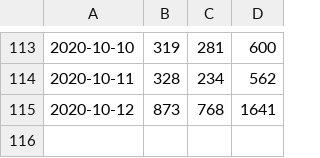
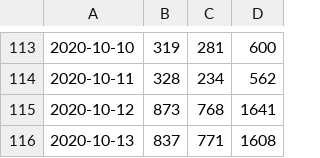
Before and after one commit to DanielKofi/vpn-monitor, a CSV file: asa-peak.csv, drawn as a sheet; only a part is shown, gaps mark what is left out.

Commit message:
new data added for Tue Oct 13 23:59:01 BST 2020

```diff
--- a/asa-peak.csv
+++ b/asa-peak.csv
@@ -115 +115,2 @@
 2020-10-12, 873, 768, 1641
+2020-10-13, 837, 771, 1608
```
Also changed, not shown: man-peak.csv, vpn-peak.csv.
